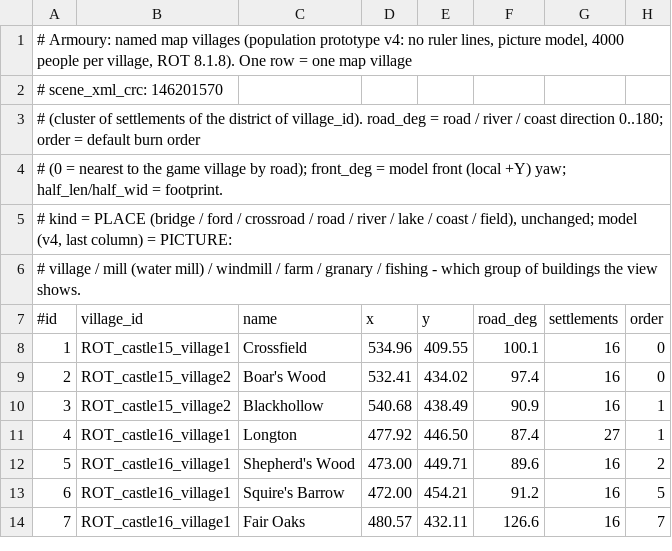
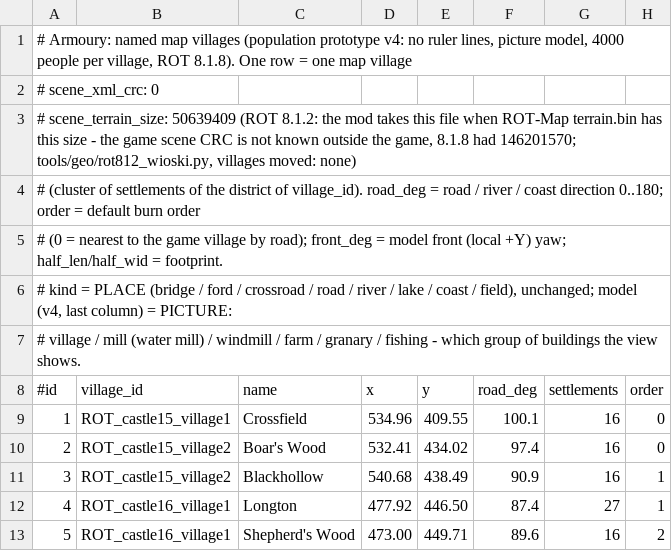
Before and after one commit to Ithaus/Bannerlor2-Realm-of-Thrones, a TSV file: Armoury/ModuleData/arm_map_villages_v4.tsv, drawn as a sheet; only a part is shown; the shorter side is filled out with more unchanged rows; rows hold the shown columns only; the diff names each change by its address in the sheet, - before the commit and + after, or states it on an @@ line.

```diff
--- a/Armoury/ModuleData/arm_map_villages_v4.tsv
+++ b/Armoury/ModuleData/arm_map_villages_v4.tsv
@@ column A (#id) renumbered between rows 2 and 6 @@
+row 7: # village / mill (water mill) / windmill / farm / granary / fishing - which group of buildings the view shows.
```
Also changed, not shown: Armoury/ModuleData/arm_map_roads_probe.tsv, Armoury/ModuleData/arm_map_villages.tsv, 19 other files.
